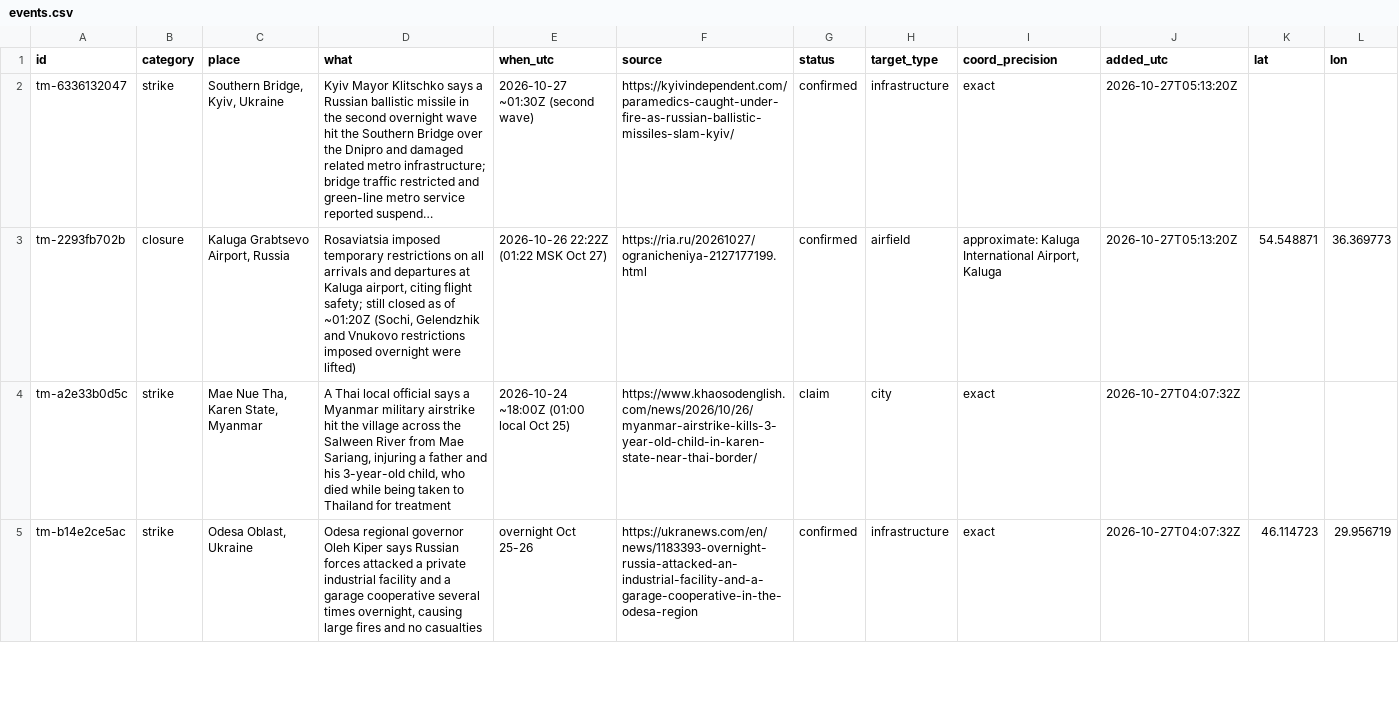
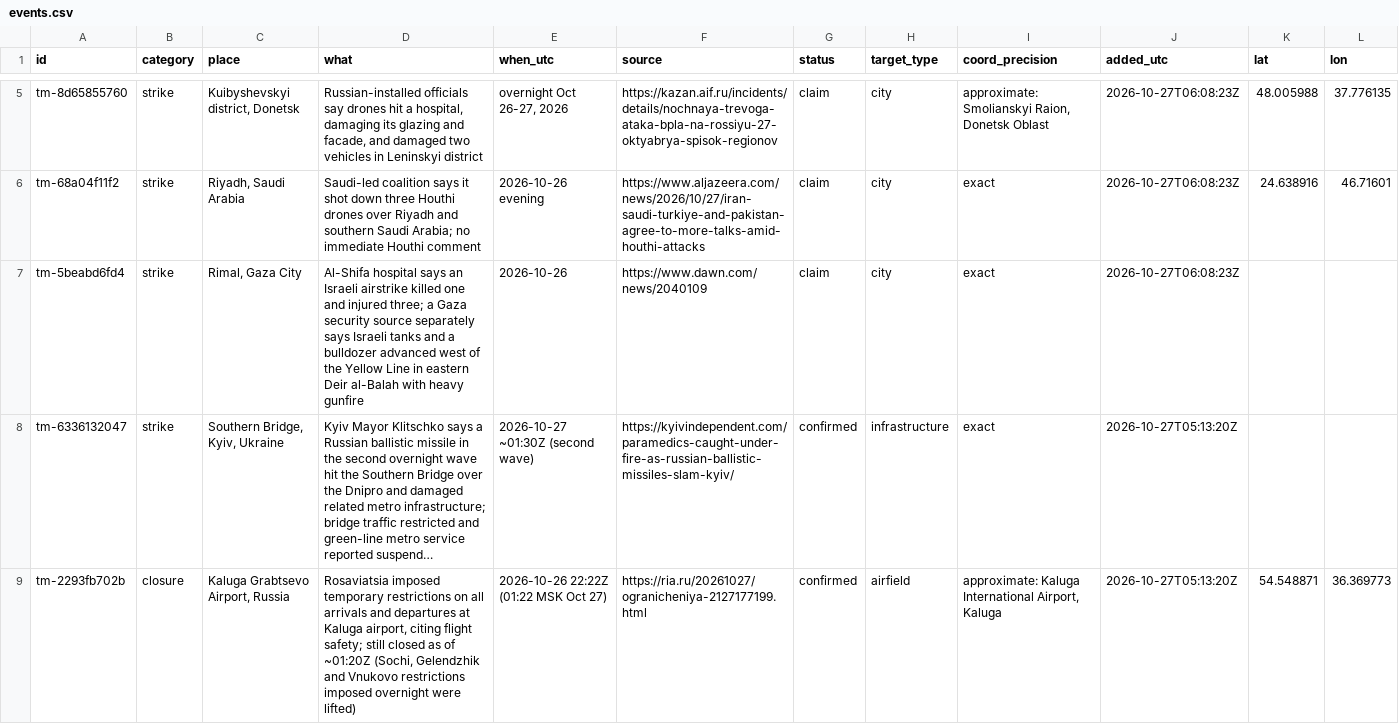
Before and after one commit to SimpleAdoptionRegistry/threat-map, a CSV file: events.csv, drawn as a sheet; only a part is shown, gaps mark what is left out; the shorter side is filled out with more unchanged rows; long unchanged cells end in …; the diff covers the shown part only; the diff names each change by its address in the sheet, - before the commit and + after, or states it on an @@ line.

```diff
--- a/events.csv
+++ b/events.csv
+row 5: tm-8d65855760 | strike | Kuibyshevskyi district, Donetsk | Russian-installed officials say drones hit a hospital, damaging its glazing and facade, and damaged two vehicles in Leninskyi district | overnight Oct 26-27, 2026 | https://kazan.aif.ru/incidents/details/nochnaya-trevoga-ataka-bpla-na-rossiyu-27-oktyabrya-spisok-regionov | claim | city | approximate: Smolianskyi Raion, Donetsk Oblast | 2026-10-27T06:08:23Z | 48.005988 | 37.776135
+row 6: tm-68a04f11f2 | strike | Riyadh, Saudi Arabia | Saudi-led coalition says it shot down three Houthi drones over Riyadh and southern Saudi Arabia; no immediate Houthi comment | 2026-10-26 evening | https://www.aljazeera.com/news/2026/10/27/iran-saudi-turkiye-and-pakistan-agree-to-more-talks-amid-houthi-attacks | claim | city | exact | 2026-10-27T06:08:23Z | 24.638916 | 46.71601
+row 7: tm-5beabd6fd4 | strike | Rimal, Gaza City | Al-Shifa hospital says an Israeli airstrike killed one and injured three; a Gaza security source separately says Israeli tanks and a bulldozer advanced west of the Yellow Line in eastern Deir al-Balah with heavy gunfire | 2026-10-26 | https://www.dawn.com/news/2040109 | claim | city | exact | 2026-10-27T06:08:23Z
```
Also changed, not shown: 3 added rows and 1 edited cell elsewhere in this file, 3 other files.
